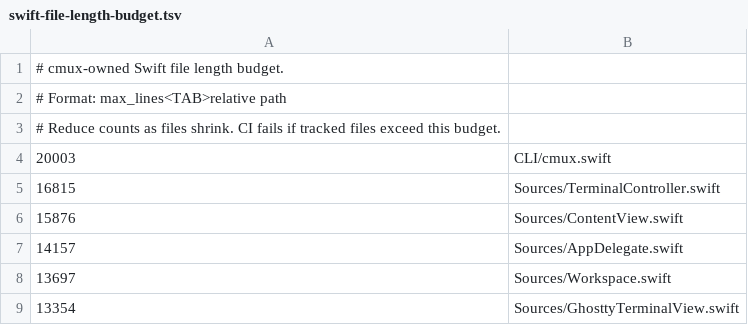
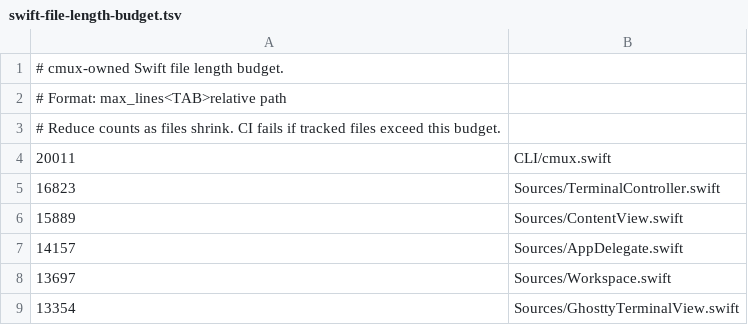
Before and after one commit to emergent-inc/mosaic, a TSV file: .github/swift-file-length-budget.tsv, drawn as a sheet; only a part is shown.

```diff
--- a/.github/swift-file-length-budget.tsv
+++ b/.github/swift-file-length-budget.tsv
@@ -3,5 +3,5 @@
 # Reduce counts as files shrink. CI fails if tracked files exceed this budget.
-20003	CLI/cmux.swift
-16815	Sources/TerminalController.swift
-15876	Sources/ContentView.swift
+20011	CLI/cmux.swift
+16823	Sources/TerminalController.swift
+15889	Sources/ContentView.swift
 14157	Sources/AppDelegate.swift
```
Also changed, not shown: 6 other files.
